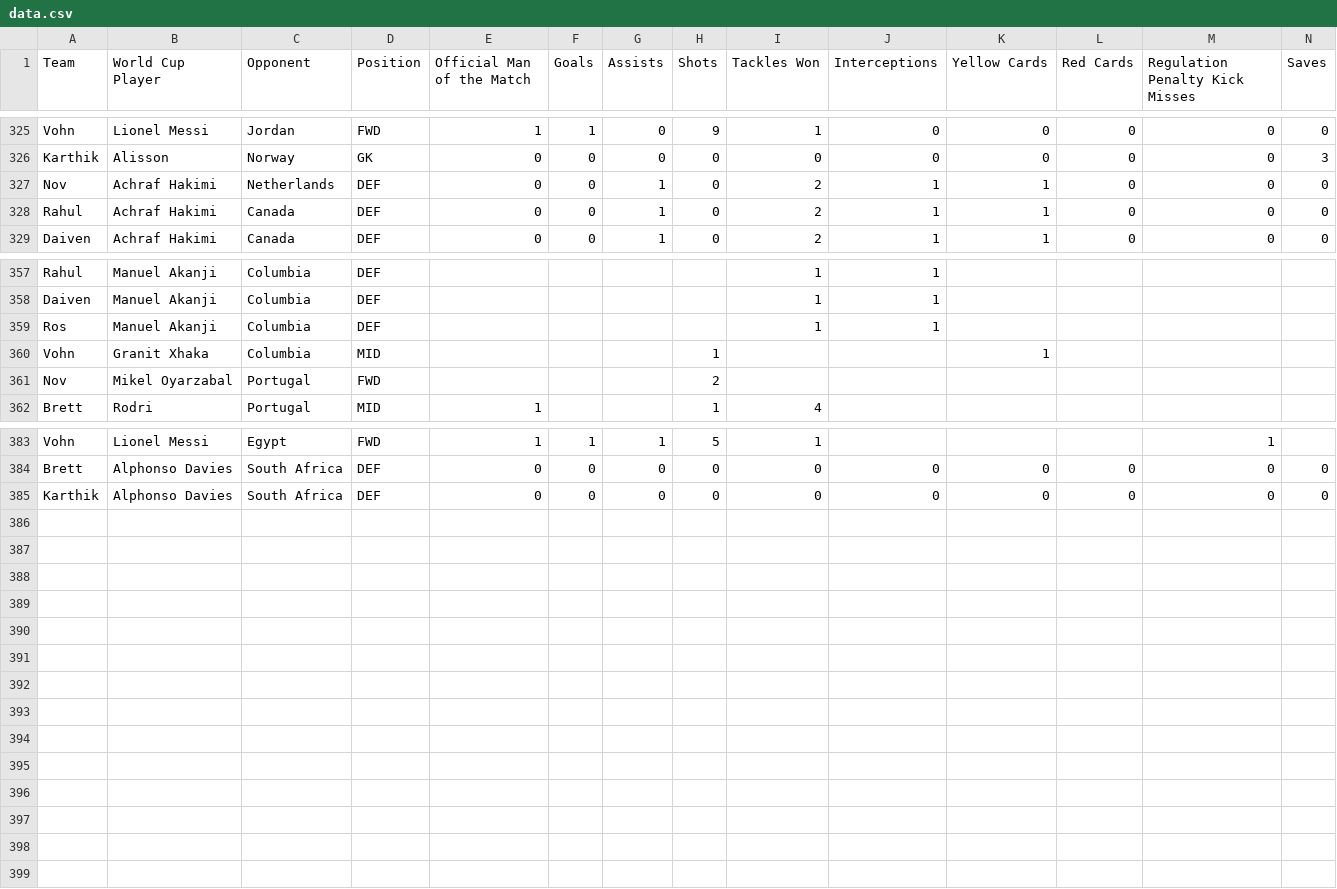
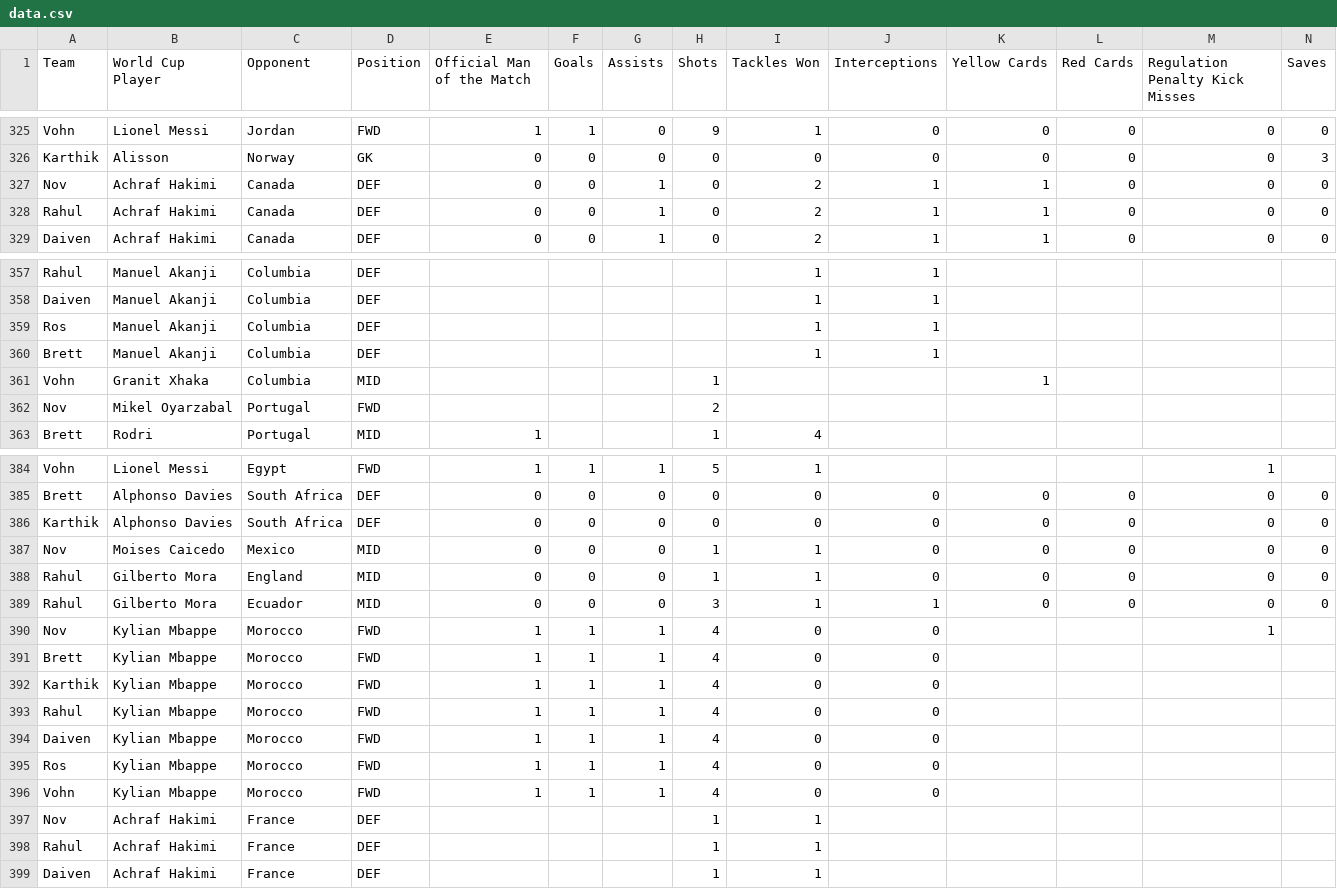
Before and after one commit to daivenpatel333/World-Cup-2026, a CSV file: data.csv, drawn as a sheet; only a part is shown, gaps mark what is left out; rows hold the shown columns only; the diff names each change by its address in the sheet, - before the commit and + after, or states it on an @@ line.

```diff
--- a/data.csv
+++ b/data.csv
-C327 (Opponent): Netherlands
+C327 (Opponent): Canada
+row 360: Brett | Manuel Akanji | Columbia | DEF |  |  |  |  | 1 | 1
+row 387: Nov | Moises Caicedo | Mexico | MID | 0 | 0 | 0 | 1 | 1 | 0 | 0 | 0 | 0 | 0
+row 388: Rahul | Gilberto Mora | England | MID | 0 | 0 | 0 | 1 | 1 | 0 | 0 | 0 | 0 | 0
+row 389: Rahul | Gilberto Mora | Ecuador | MID | 0 | 0 | 0 | 3 | 1 | 1 | 0 | 0 | 0 | 0
+row 390: Nov | Kylian Mbappe | Morocco | FWD | 1 | 1 | 1 | 4 | 0 | 0 |  |  | 1
+row 391: Brett | Kylian Mbappe | Morocco | FWD | 1 | 1 | 1 | 4 | 0 | 0
+row 392: Karthik | Kylian Mbappe | Morocco | FWD | 1 | 1 | 1 | 4 | 0 | 0
+row 393: Rahul | Kylian Mbappe | Morocco | FWD | 1 | 1 | 1 | 4 | 0 | 0
+row 394: Daiven | Kylian Mbappe | Morocco | FWD | 1 | 1 | 1 | 4 | 0 | 0
+row 395: Ros | Kylian Mbappe | Morocco | FWD | 1 | 1 | 1 | 4 | 0 | 0
+row 396: Vohn | Kylian Mbappe | Morocco | FWD | 1 | 1 | 1 | 4 | 0 | 0
+row 397: Nov | Achraf Hakimi | France | DEF |  |  |  | 1 | 1
+row 398: Rahul | Achraf Hakimi | France | DEF |  |  |  | 1 | 1
+row 399: Daiven | Achraf Hakimi | France | DEF |  |  |  | 1 | 1
```
Also changed, not shown: knockout.csv.
